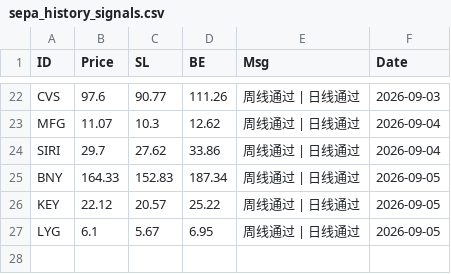
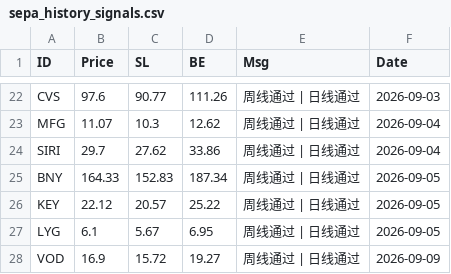
Before and after one commit to whimsical379/SEPA_Trend_Screener_Bot, a CSV file: sepa_history_signals.csv, drawn as a sheet; only a part is shown, gaps mark what is left out.

```diff
--- a/sepa_history_signals.csv
+++ b/sepa_history_signals.csv
@@ -27 +27,2 @@ KEY,22.12,20.57,25.22,周线通过 | 日线通过,2026-09-05
 LYG,6.1,5.67,6.95,周线通过 | 日线通过,2026-09-05
+VOD,16.9,15.72,19.27,周线通过 | 日线通过,2026-09-09
```
